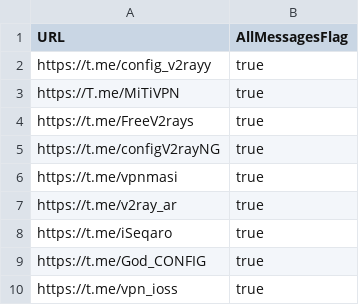
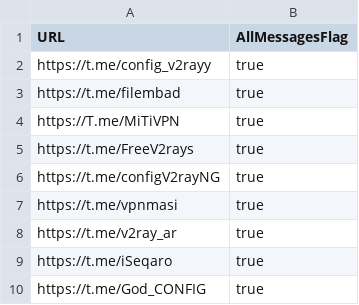
Before and after one commit to chethober/V2rayCollector, a CSV file: channels.csv, drawn as a sheet; only a part is shown; the shorter side is filled out with more unchanged rows.

Commit message:
added more channels

```diff
--- a/channels.csv
+++ b/channels.csv
@@ -2,2 +2,3 @@ URL,AllMessagesFlag
 https://t.me/config_v2rayy,true
+https://t.me/filembad,true
 https://T.me/MiTiVPN,true
```
